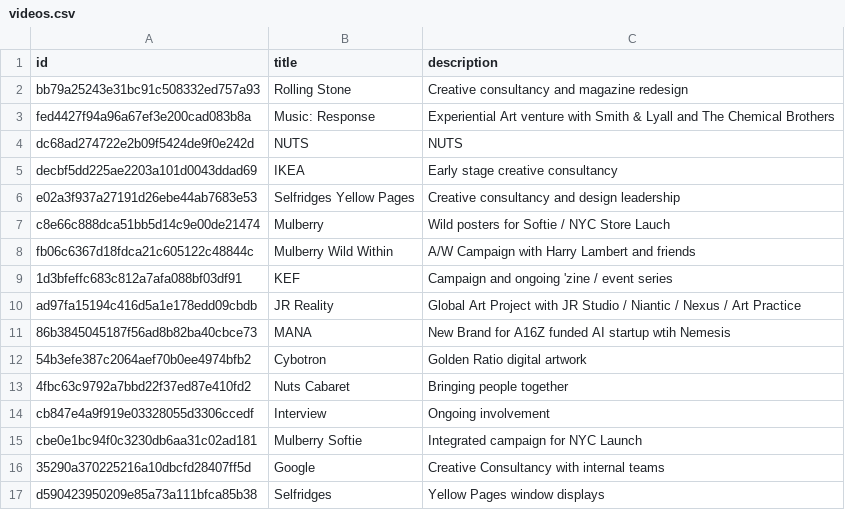
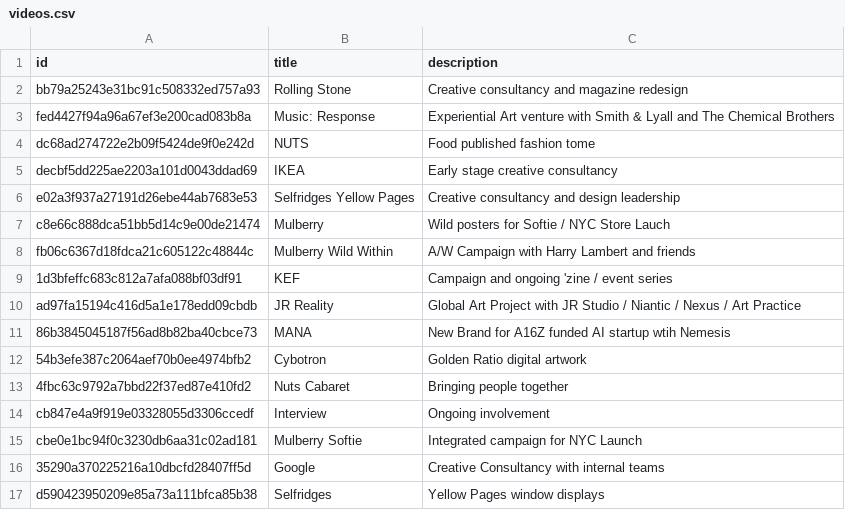
Before and after one commit to aaiiintt/food_new_site, a CSV file: data/videos.csv, drawn as a sheet.

Commit message:
Update videos.csv

```diff
--- a/data/videos.csv
+++ b/data/videos.csv
@@ -3,3 +3,3 @@
 "fed4427f94a96a67ef3e200cad083b8a","Music: Response","Experiential Art venture with Smith & Lyall and The Chemical Brothers"
-"dc68ad274722e2b09f5424de9f0e242d","NUTS","NUTS"
+"dc68ad274722e2b09f5424de9f0e242d","NUTS","Food published fashion tome"
 "decbf5dd225ae2203a101d0043ddad69","IKEA","Early stage creative consultancy"
```
